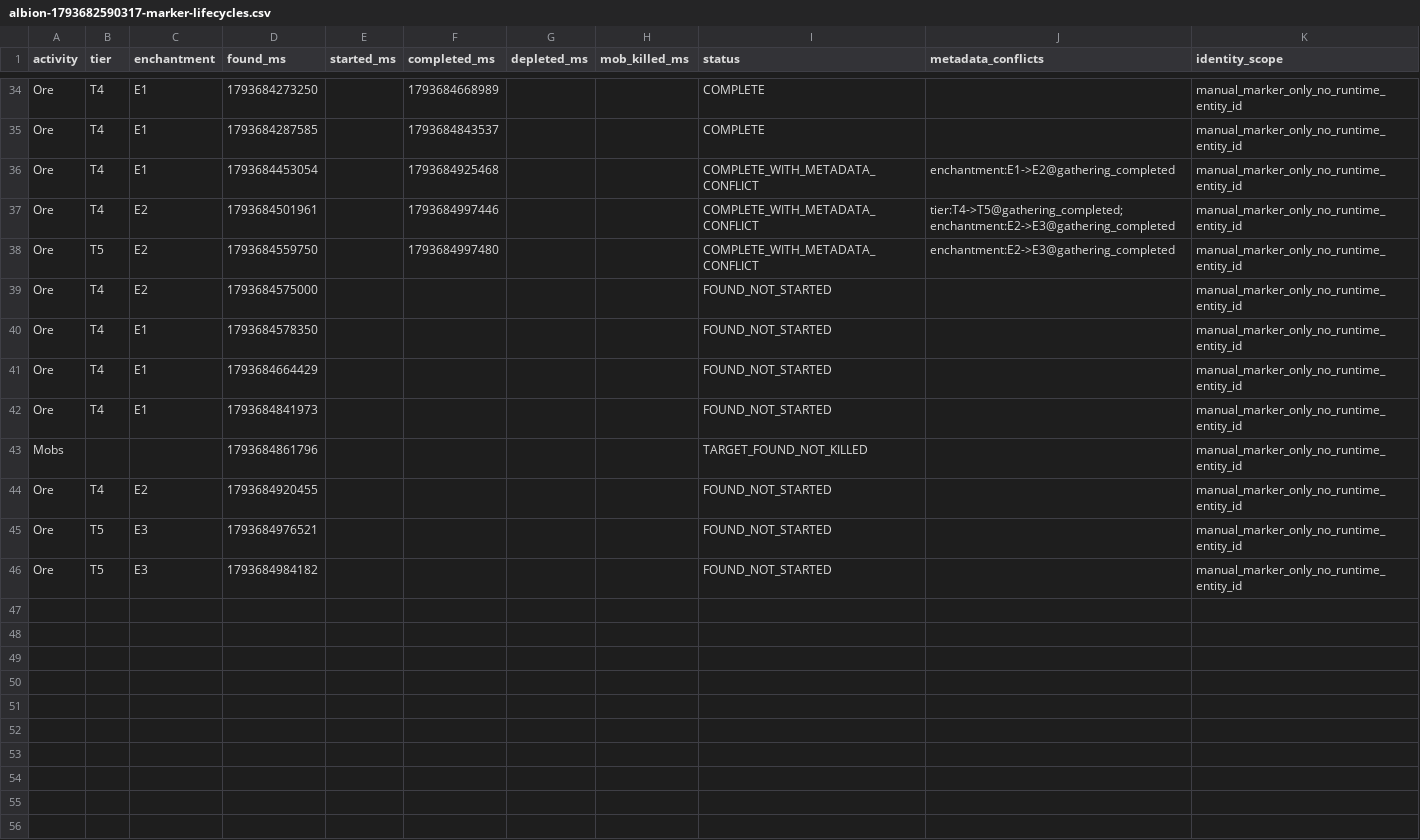
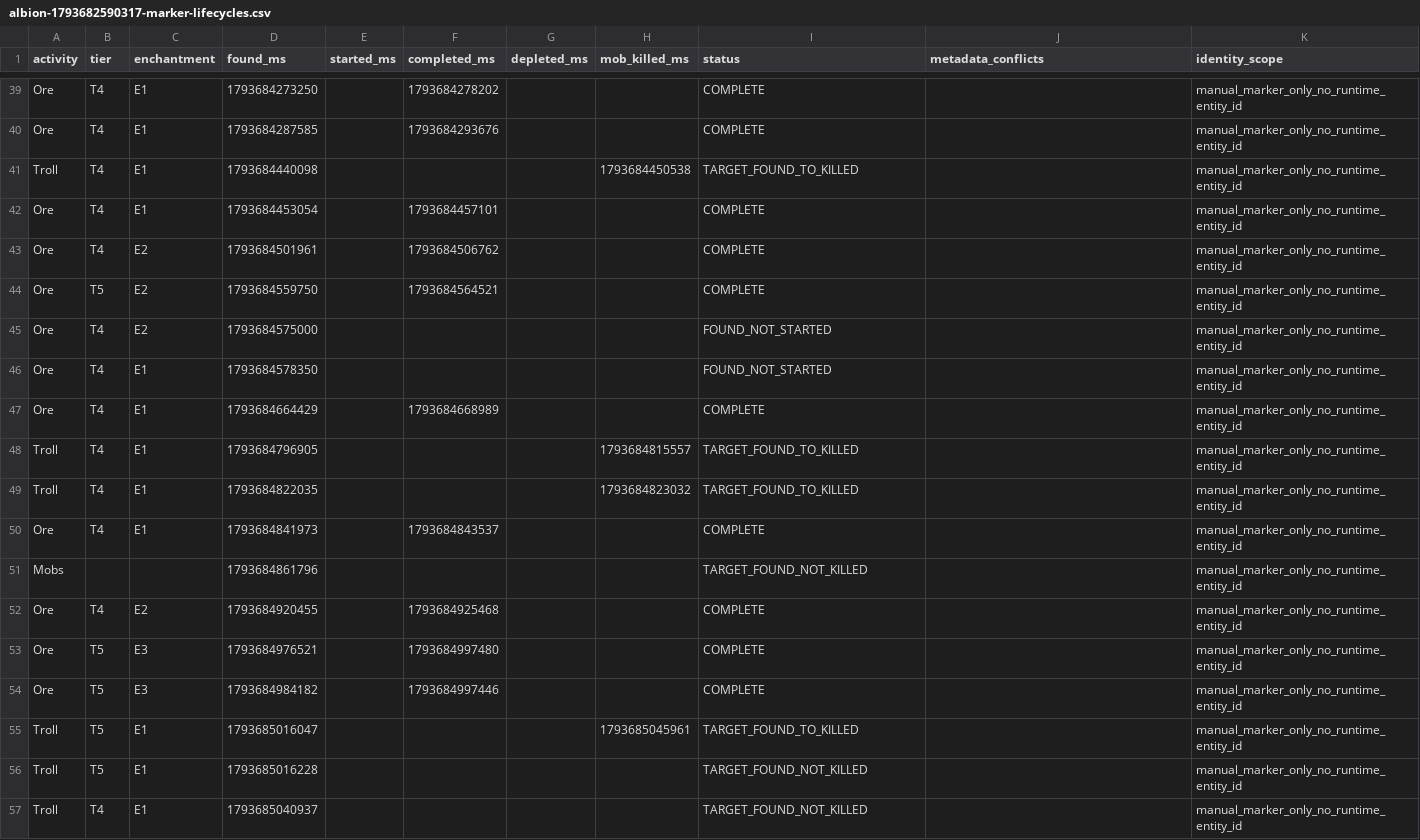
Before and after one commit to eesanezhad76/v2rayNG, a CSV file: research/database/albion-1793682590317-marker-lifecycles.csv, drawn as a sheet; only a part is shown, gaps mark what is left out; addresses are those after the commit; the diff covers the shown part only; the diff names each change by its address in the sheet, - before the commit and + after, or states it on an @@ line.

```diff
--- a/research/database/albion-1793682590317-marker-lifecycles.csv
+++ b/research/database/albion-1793682590317-marker-lifecycles.csv
-F39 (completed_ms): 1793684668989
+F39 (completed_ms): 1793684278202
-F40 (completed_ms): 1793684843537
+F40 (completed_ms): 1793684293676
+row 41: Troll | T4 | E1 | 1793684440098 |  |  |  | 1793684450538 | TARGET_FOUND_TO_KILLED |  | manual_marker_only_no_runtime_entity_id
-F42 (completed_ms): 1793684925468
+F42 (completed_ms): 1793684457101
-I42:I44 (status): COMPLETE_WITH_METADATA_CONFLICT
+I42:I44 (status): COMPLETE
-J42 (metadata_conflicts): enchantment:E1->E2@gathering_completed
+J42 (metadata_conflicts): (empty)
-F43 (completed_ms): 1793684997446
+F43 (completed_ms): 1793684506762
-J43 (metadata_conflicts): tier:T4->T5@gathering_completed;enchantment:E2->E3@gathering_completed
+J43 (metadata_conflicts): (empty)
-F44 (completed_ms): 1793684997480
+F44 (completed_ms): 1793684564521
-J44 (metadata_conflicts): enchantment:E2->E3@gathering_completed
+J44 (metadata_conflicts): (empty)
-F47 (completed_ms): (empty)
+F47 (completed_ms): 1793684668989
-I47 (status): FOUND_NOT_STARTED
+I47 (status): COMPLETE
+row 48: Troll | T4 | E1 | 1793684796905 |  |  |  | 1793684815557 | TARGET_FOUND_TO_KILLED |  | manual_marker_only_no_runtime_entity_id
+row 49: Troll | T4 | E1 | 1793684822035 |  |  |  | 1793684823032 | TARGET_FOUND_TO_KILLED |  | manual_marker_only_no_runtime_entity_id
-F50 (completed_ms): (empty)
+F50 (completed_ms): 1793684843537
-I50 (status): FOUND_NOT_STARTED
+I50 (status): COMPLETE
-F52 (completed_ms): (empty)
+F52 (completed_ms): 1793684925468
-I52:I54 (status): FOUND_NOT_STARTED
+I52:I54 (status): COMPLETE
-F53 (completed_ms): (empty)
+F53 (completed_ms): 1793684997480
-F54 (completed_ms): (empty)
+F54 (completed_ms): 1793684997446
+row 55: Troll | T5 | E1 | 1793685016047 |  |  |  | 1793685045961 | TARGET_FOUND_TO_KILLED |  | manual_marker_only_no_runtime_entity_id
+row 56: Troll | T5 | E1 | 1793685016228 |  |  |  |  | TARGET_FOUND_NOT_KILLED |  | manual_marker_only_no_runtime_entity_id
+row 57: Troll | T4 | E1 | 1793685040937 |  |  |  |  | TARGET_FOUND_NOT_KILLED |  | manual_marker_only_no_runtime_entity_id
```
Also changed, not shown: 5 added rows and 44 edited cells elsewhere in this file, 8 other files.
